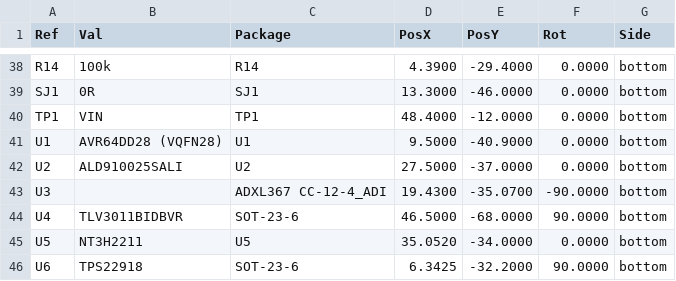
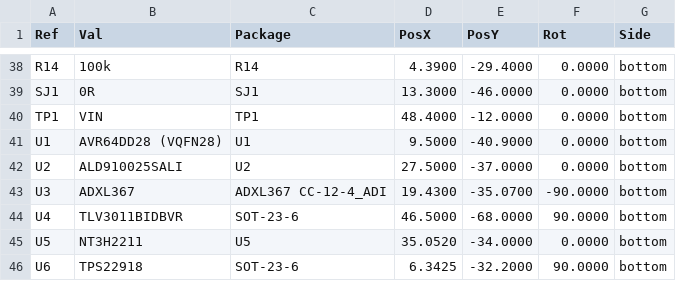
Before and after one commit to devinhorowitz/solar-business-card, a CSV file: Generated/fabdocs/solar-glow-drh-v3_0-bottom_pos.csv, drawn as a sheet; only a part is shown, gaps mark what is left out.

```diff
--- a/Generated/fabdocs/solar-glow-drh-v3_0-bottom_pos.csv
+++ b/Generated/fabdocs/solar-glow-drh-v3_0-bottom_pos.csv
@@ -42,3 +42,3 @@ Ref,Val,Package,PosX,PosY,Rot,Side
 "U2","ALD910025SALI","U2",27.5000,-37.0000,0.0000,bottom
-"U3","","ADXL367 CC-12-4_ADI",19.4300,-35.0700,-90.0000,bottom
+"U3","ADXL367","ADXL367 CC-12-4_ADI",19.4300,-35.0700,-90.0000,bottom
 "U4","TLV3011BIDBVR","SOT-23-6",46.5000,-68.0000,90.0000,bottom
```
Also changed, not shown: Generated/fabdocs/solar-glow-drh-v3_0-bom.csv, 8 other files.
